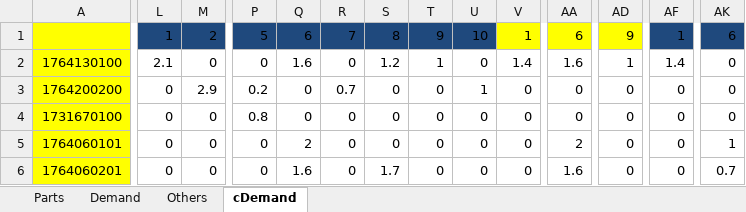
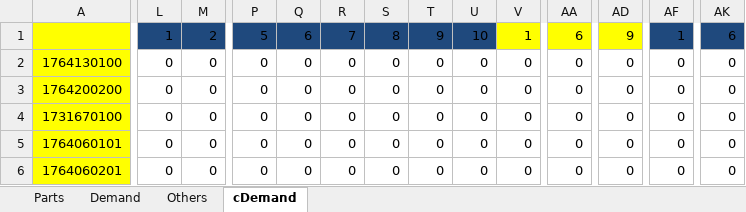
Before and after one commit to yasarkumru/ramazanTez, an Excel workbook: ramazanTez/ProductionData0.xlsx, sheet cDemand, drawn as a sheet; only a part is shown, gaps mark what is left out; values as stored, in another font and other column widths than the file's, no borders; the diff covers the shown part only; the diff names each change by its address in the sheet, - before the commit and + after, or states it on an @@ line.

```diff
--- a/ramazanTez/ProductionData0.xlsx (sheet cDemand)
+++ b/ramazanTez/ProductionData0.xlsx (sheet cDemand)
-L2: 2.1
+L2: 0
-Q2: 1.6
+Q2: 0
-S2: 1.2
+S2: 0
-T2: 1
+T2: 0
-V2: 1.4
+V2: 0
-AA2: 1.6
+AA2: 0
-AD2: 1
+AD2: 0
-AF2: 1.4
+AF2: 0
-M3: 2.9
+M3: 0
-P3: 0.2
+P3: 0
-R3: 0.7
+R3: 0
-U3: 1
+U3: 0
-P4: 0.8
+P4: 0
-Q5: 2
+Q5: 0
-AA5: 2
+AA5: 0
-AK5: 1
+AK5: 0
-Q6: 1.6
+Q6: 0
-S6: 1.7
+S6: 0
-AA6: 1.6
+AA6: 0
-AK6: 0.7
+AK6: 0
```
Also changed, not shown: 28 edited cells elsewhere in this sheet, sheet Demand, sheet Parts, sheet Others, ramazanTez/ProductionData.xlsx, 5 other files.
